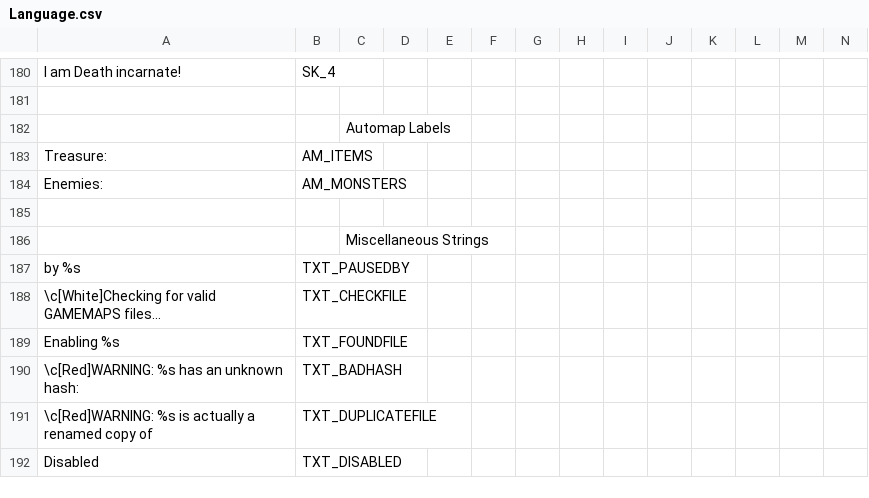
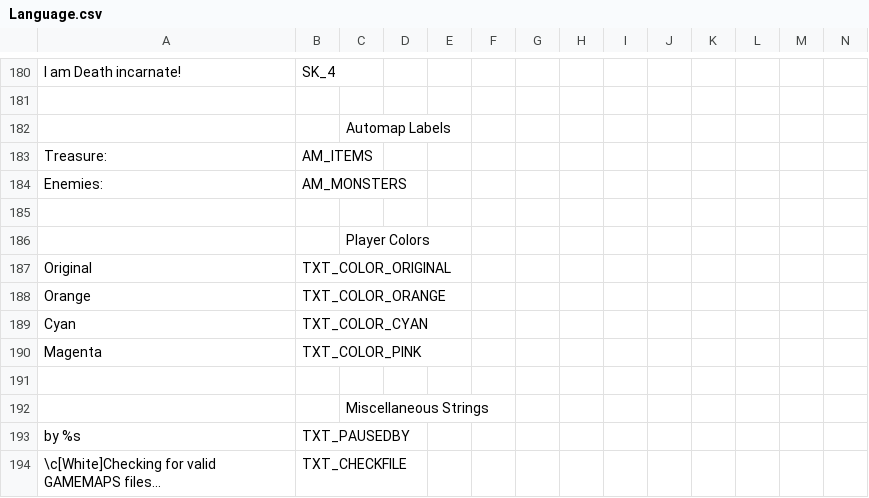
Before and after one commit to AFADoomer/Wolf3D-TC-3.0, a CSV file: Language.csv, drawn as a sheet; only a part is shown, gaps mark what is left out; the shorter side is filled out with more unchanged rows; rows hold the shown columns only; the diff names each change by its address in the sheet, - before the commit and + after, or states it on an @@ line.

Commit message:
Tweaks to pre-defined player colors
Increase to 10 preset colors... (Matches what's defined in Chalice of Glory and uses more of the Wolf3D palette)

```diff
--- a/Language.csv
+++ b/Language.csv
+row 186:  |  | Player Colors
+row 187: Original | TXT_COLOR_ORIGINAL
+row 188: Orange | TXT_COLOR_ORANGE
+row 189: Cyan | TXT_COLOR_CYAN
+row 190: Magenta | TXT_COLOR_PINK
+row 191: (empty)
```
Also changed, not shown: 2 other files.
